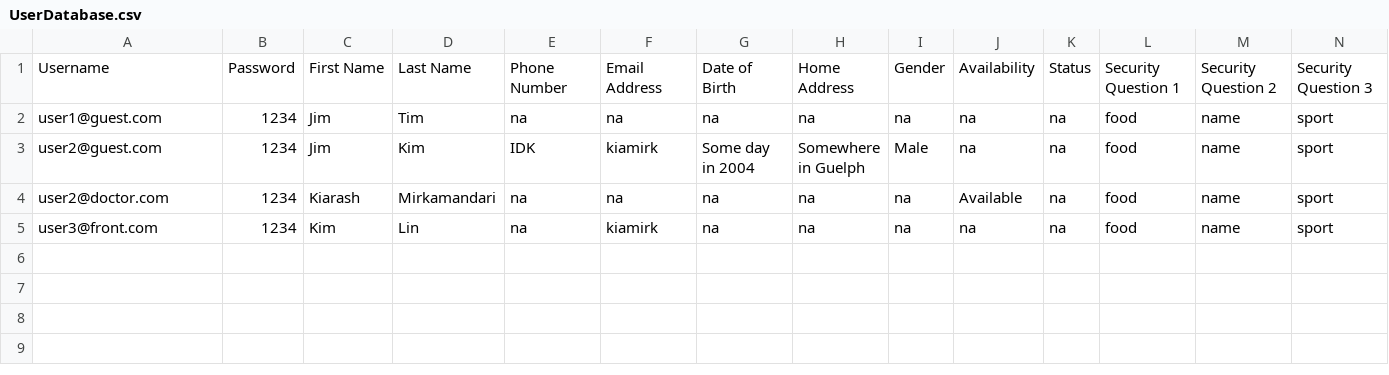
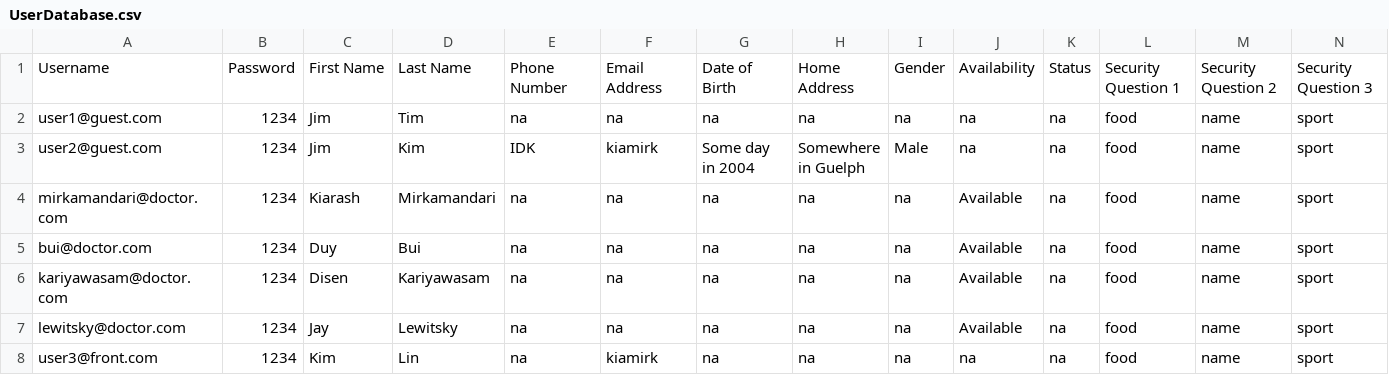
Before and after one commit to kia8804/EHealth4U, a CSV file: src/hospitalmanager/UserDatabase.csv, drawn as a sheet.

```diff
--- a/src/hospitalmanager/UserDatabase.csv
+++ b/src/hospitalmanager/UserDatabase.csv
@@ -3,3 +3,6 @@ user1@guest.com,1234,Jim,Tim,na,na,na,na,na,na,na,food,name,sport
 user2@guest.com,1234,Jim,Kim,IDK,kiamirk,Some day in 2004,Somewhere in Guelph,Male,na,na,food,name,sport
-user2@doctor.com,1234,Kiarash,Mirkamandari,na,na,na,na,na,Available,na,food,name,sport
+mirkamandari@doctor.com,1234,Kiarash,Mirkamandari,na,na,na,na,na,Available,na,food,name,sport
+bui@doctor.com,1234,Duy,Bui,na,na,na,na,na,Available,na,food,name,sport
+kariyawasam@doctor.com,1234,Disen,Kariyawasam,na,na,na,na,na,Available,na,food,name,sport
+lewitsky@doctor.com,1234,Jay,Lewitsky,na,na,na,na,na,Available,na,food,name,sport
 user3@front.com,1234,Kim,Lin,na,kiamirk,na,na,na,na,na,food,name,sport
```
Also changed, not shown: build/classes/hospitalmanager/Appointments.csv, build/classes/hospitalmanager/UserDatabase.csv, 19 other files.
